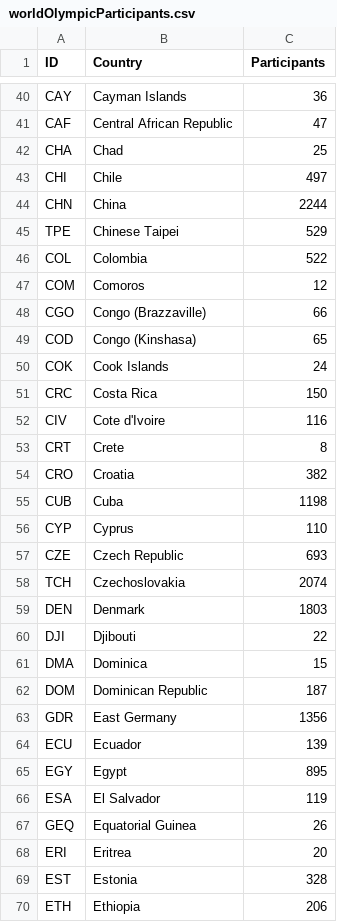
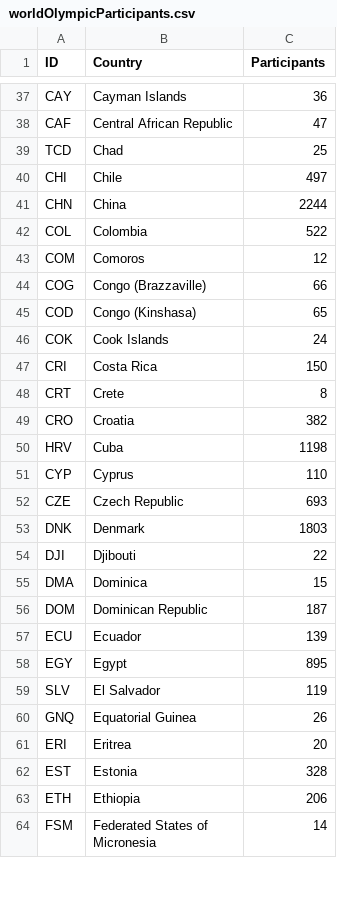
Before and after one commit to Trupthi-developer/NarrativeVisualization, a CSV file: worldOlympicParticipants.csv, drawn as a sheet; only a part is shown, gaps mark what is left out; the shorter side is filled out with more unchanged rows; the diff covers the shown part only.

```diff
--- a/worldOlympicParticipants.csv
+++ b/worldOlympicParticipants.csv
@@ -41,20 +38,17 @@ CAY,Cayman Islands,36
 CAF,Central African Republic,47
-CHA,Chad,25
+TCD,Chad,25
 CHI,Chile,497
 CHN,China,2244
-TPE,Chinese Taipei,529
 COL,Colombia,522
 COM,Comoros,12
-CGO,Congo (Brazzaville),66
+COG,Congo (Brazzaville),66
 COD,Congo (Kinshasa),65
 COK,Cook Islands,24
-CRC,Costa Rica,150
-CIV,Cote d'Ivoire,116
+CRI,Costa Rica,150
 CRT,Crete,8
 CRO,Croatia,382
-CUB,Cuba,1198
+HRV,Cuba,1198
 CYP,Cyprus,110
 CZE,Czech Republic,693
-TCH,Czechoslovakia,2074
-DEN,Denmark,1803
+DNK,Denmark,1803
 DJI,Djibouti,22
@@ -62,7 +56,6 @@ DMA,Dominica,15
 DOM,Dominican Republic,187
-GDR,East Germany,1356
 ECU,Ecuador,139
 EGY,Egypt,895
-ESA,El Salvador,119
-GEQ,Equatorial Guinea,26
+SLV,El Salvador,119
+GNQ,Equatorial Guinea,26
 ERI,Eritrea,20
```
Also changed, not shown: 1 added row, 20 removed rows and 46 edited cells elsewhere in this file.
